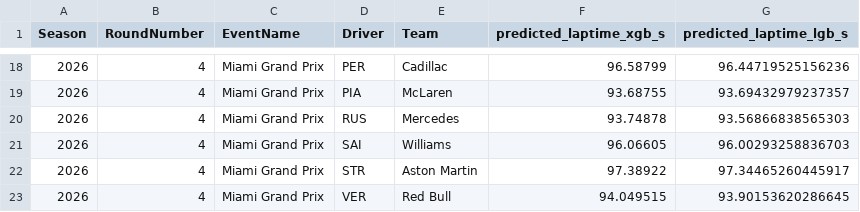
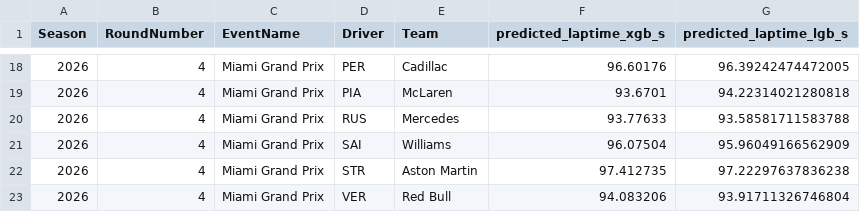
Before and after one commit to JuanjoRestrepo/f1_2026_predictions, a CSV file: reports/2026/Miami_Grand_Prix/results/predictions.csv, drawn as a sheet; only a part is shown, gaps mark what is left out; the diff covers the shown part only.

```diff
--- a/reports/2026/Miami_Grand_Prix/results/predictions.csv
+++ b/reports/2026/Miami_Grand_Prix/results/predictions.csv
@@ -18,6 +18,6 @@ Season,RoundNumber,EventName,Driver,Team,predicted_laptime_xgb_s,predicted_lapti
-2026,4,Miami Grand Prix,PER,Cadillac,96.58799,96.44719525156236
-2026,4,Miami Grand Prix,PIA,McLaren,93.68755,93.69432979237357
-2026,4,Miami Grand Prix,RUS,Mercedes,93.74878,93.56866838565303
-2026,4,Miami Grand Prix,SAI,Williams,96.06605,96.00293258836703
-2026,4,Miami Grand Prix,STR,Aston Martin,97.38922,97.34465260445917
-2026,4,Miami Grand Prix,VER,Red Bull,94.049515,93.90153620286645
+2026,4,Miami Grand Prix,PER,Cadillac,96.60176,96.39242474472005
+2026,4,Miami Grand Prix,PIA,McLaren,93.6701,94.22314021280818
+2026,4,Miami Grand Prix,RUS,Mercedes,93.77633,93.58581711583788
+2026,4,Miami Grand Prix,SAI,Williams,96.07504,95.96049166562909
+2026,4,Miami Grand Prix,STR,Aston Martin,97.412735,97.22297637836238
+2026,4,Miami Grand Prix,VER,Red Bull,94.083206,93.91711326746804
```
Also changed, not shown: 32 edited cells elsewhere in this file, reports/2026/Miami_Grand_Prix/results/standings.csv, 5 other files.
